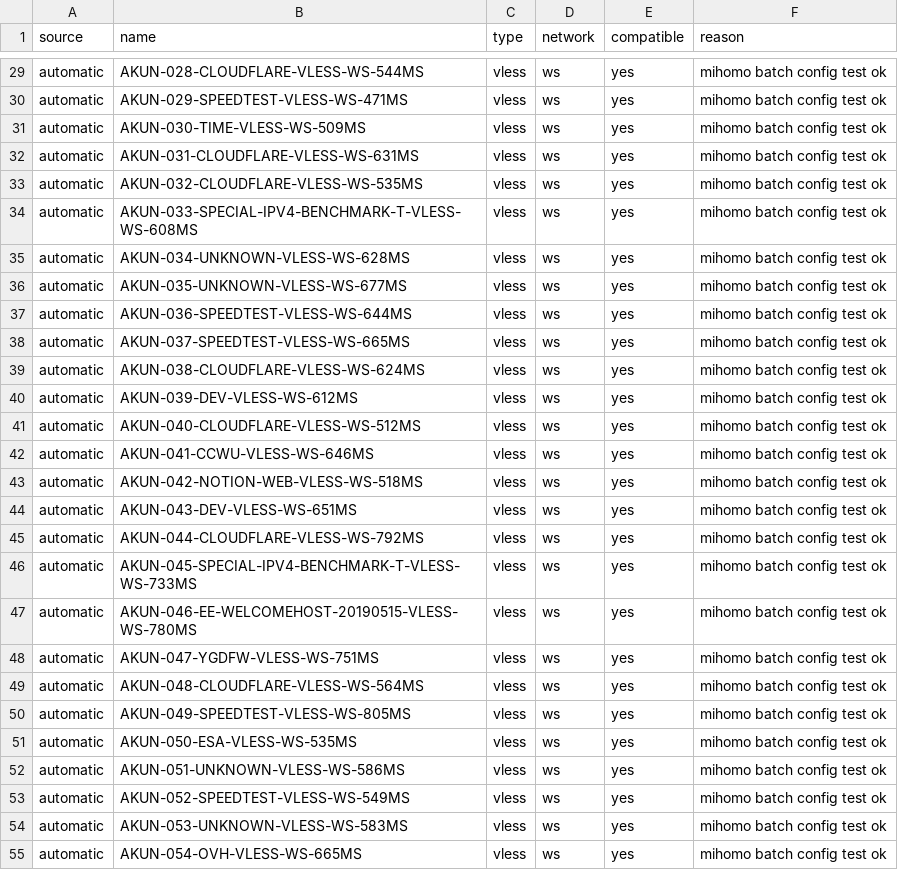
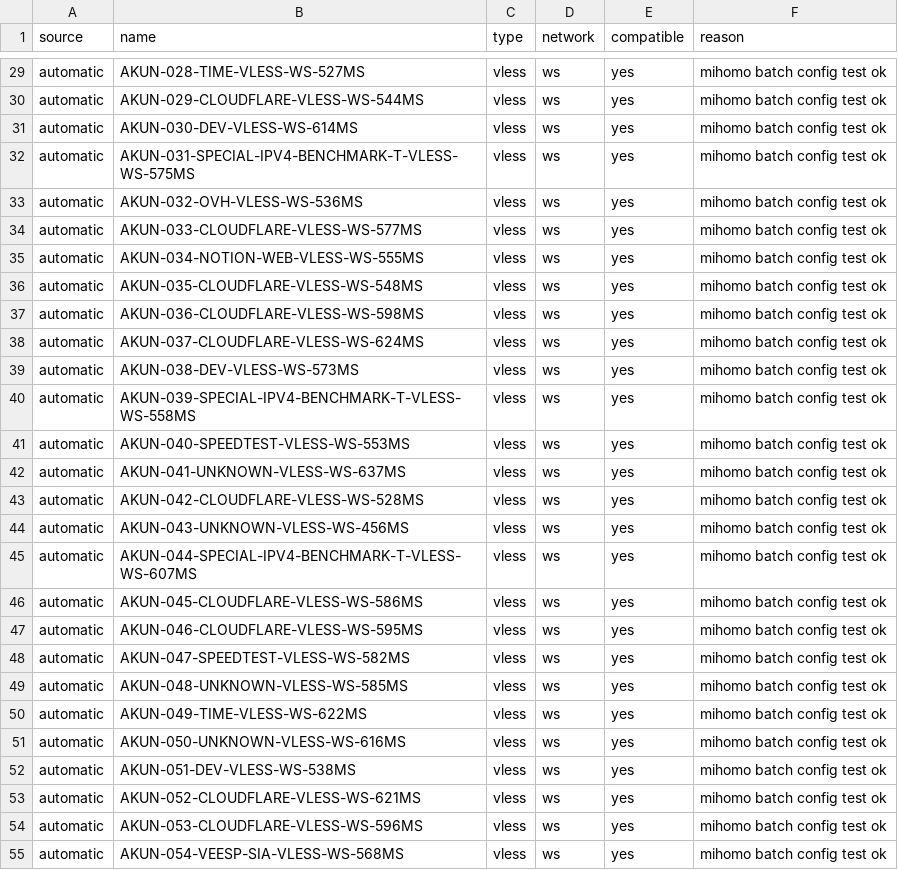
Before and after one commit to adiorany3/AkunYaml, a CSV file: openclash_compat_report.csv, drawn as a sheet; only a part is shown, gaps mark what is left out; the diff covers the shown part only; the diff names each change by its address in the sheet, - before the commit and + after, or states it on an @@ line.

```diff
--- a/openclash_compat_report.csv
+++ b/openclash_compat_report.csv
-B29 (name): AKUN-028-CLOUDFLARE-VLESS-WS-544MS
+B29 (name): AKUN-028-TIME-VLESS-WS-527MS
-B30 (name): AKUN-029-SPEEDTEST-VLESS-WS-471MS
+B30 (name): AKUN-029-CLOUDFLARE-VLESS-WS-544MS
-B31 (name): AKUN-030-TIME-VLESS-WS-509MS
+B31 (name): AKUN-030-DEV-VLESS-WS-614MS
-B32 (name): AKUN-031-CLOUDFLARE-VLESS-WS-631MS
+B32 (name): AKUN-031-SPECIAL-IPV4-BENCHMARK-T-VLESS-WS-575MS
-B33 (name): AKUN-032-CLOUDFLARE-VLESS-WS-535MS
+B33 (name): AKUN-032-OVH-VLESS-WS-536MS
-B34 (name): AKUN-033-SPECIAL-IPV4-BENCHMARK-T-VLESS-WS-608MS
+B34 (name): AKUN-033-CLOUDFLARE-VLESS-WS-577MS
-B35 (name): AKUN-034-UNKNOWN-VLESS-WS-628MS
+B35 (name): AKUN-034-NOTION-WEB-VLESS-WS-555MS
-B36 (name): AKUN-035-UNKNOWN-VLESS-WS-677MS
+B36 (name): AKUN-035-CLOUDFLARE-VLESS-WS-548MS
-B37 (name): AKUN-036-SPEEDTEST-VLESS-WS-644MS
+B37 (name): AKUN-036-CLOUDFLARE-VLESS-WS-598MS
-B38 (name): AKUN-037-SPEEDTEST-VLESS-WS-665MS
+B38 (name): AKUN-037-CLOUDFLARE-VLESS-WS-624MS
-B39 (name): AKUN-038-CLOUDFLARE-VLESS-WS-624MS
+B39 (name): AKUN-038-DEV-VLESS-WS-573MS
-B40 (name): AKUN-039-DEV-VLESS-WS-612MS
+B40 (name): AKUN-039-SPECIAL-IPV4-BENCHMARK-T-VLESS-WS-558MS
-B41 (name): AKUN-040-CLOUDFLARE-VLESS-WS-512MS
+B41 (name): AKUN-040-SPEEDTEST-VLESS-WS-553MS
-B42 (name): AKUN-041-CCWU-VLESS-WS-646MS
+B42 (name): AKUN-041-UNKNOWN-VLESS-WS-637MS
-B43 (name): AKUN-042-NOTION-WEB-VLESS-WS-518MS
+B43 (name): AKUN-042-CLOUDFLARE-VLESS-WS-528MS
-B44 (name): AKUN-043-DEV-VLESS-WS-651MS
+B44 (name): AKUN-043-UNKNOWN-VLESS-WS-456MS
-B45 (name): AKUN-044-CLOUDFLARE-VLESS-WS-792MS
+B45 (name): AKUN-044-SPECIAL-IPV4-BENCHMARK-T-VLESS-WS-607MS
-B46 (name): AKUN-045-SPECIAL-IPV4-BENCHMARK-T-VLESS-WS-733MS
+B46 (name): AKUN-045-CLOUDFLARE-VLESS-WS-586MS
-B47 (name): AKUN-046-EE-WELCOMEHOST-20190515-VLESS-WS-780MS
+B47 (name): AKUN-046-CLOUDFLARE-VLESS-WS-595MS
-B48 (name): AKUN-047-YGDFW-VLESS-WS-751MS
+B48 (name): AKUN-047-SPEEDTEST-VLESS-WS-582MS
-B49 (name): AKUN-048-CLOUDFLARE-VLESS-WS-564MS
+B49 (name): AKUN-048-UNKNOWN-VLESS-WS-585MS
-B50 (name): AKUN-049-SPEEDTEST-VLESS-WS-805MS
+B50 (name): AKUN-049-TIME-VLESS-WS-622MS
-B51 (name): AKUN-050-ESA-VLESS-WS-535MS
+B51 (name): AKUN-050-UNKNOWN-VLESS-WS-616MS
-B52 (name): AKUN-051-UNKNOWN-VLESS-WS-586MS
+B52 (name): AKUN-051-DEV-VLESS-WS-538MS
-B53 (name): AKUN-052-SPEEDTEST-VLESS-WS-549MS
+B53 (name): AKUN-052-CLOUDFLARE-VLESS-WS-621MS
-B54 (name): AKUN-053-UNKNOWN-VLESS-WS-583MS
+B54 (name): AKUN-053-CLOUDFLARE-VLESS-WS-596MS
-B55 (name): AKUN-054-OVH-VLESS-WS-665MS
+B55 (name): AKUN-054-VEESP-SIA-VLESS-WS-568MS
```
Also changed, not shown: 33 edited cells elsewhere in this file, urltest_report.csv, 16 other files.
